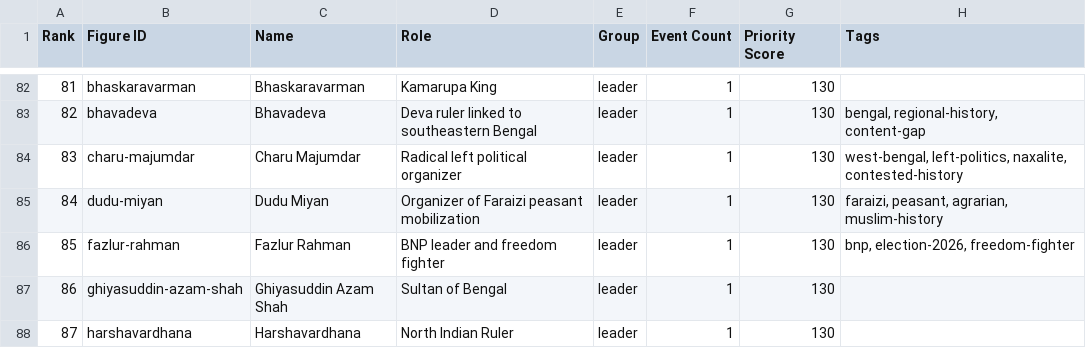
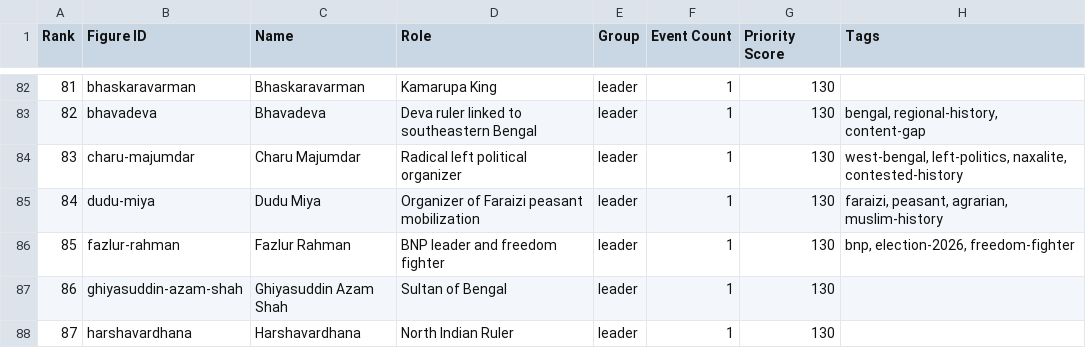
Before and after one commit to Cipher-Text/bengal-unfolded, a CSV file: docs/archive/missing-images-report.csv, drawn as a sheet; only a part is shown, gaps mark what is left out.

```diff
--- a/docs/archive/missing-images-report.csv
+++ b/docs/archive/missing-images-report.csv
@@ -84,3 +84,3 @@ Rank,Figure ID,Name,Role,Group,Event Count,Priority Score,Tags
 83,charu-majumdar,Charu Majumdar,Radical left political organizer,leader,1,130,"west-bengal, left-politics, naxalite, contested-history"
-84,dudu-miyan,Dudu Miyan,Organizer of Faraizi peasant mobilization,leader,1,130,"faraizi, peasant, agrarian, muslim-history"
+84,dudu-miya,Dudu Miya,Organizer of Faraizi peasant mobilization,leader,1,130,"faraizi, peasant, agrarian, muslim-history"
 85,fazlur-rahman,Fazlur Rahman,BNP leader and freedom fighter,leader,1,130,"bnp, election-2026, freedom-fighter"
```
Also changed, not shown: 8 other files.
